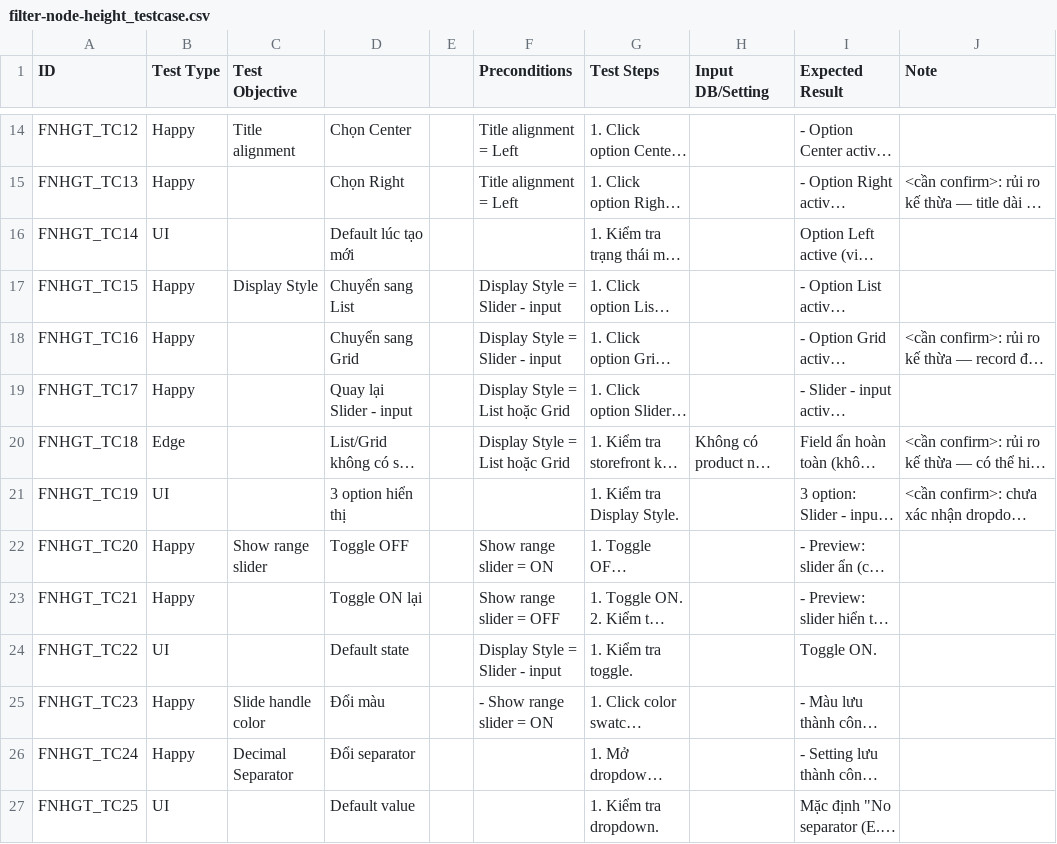
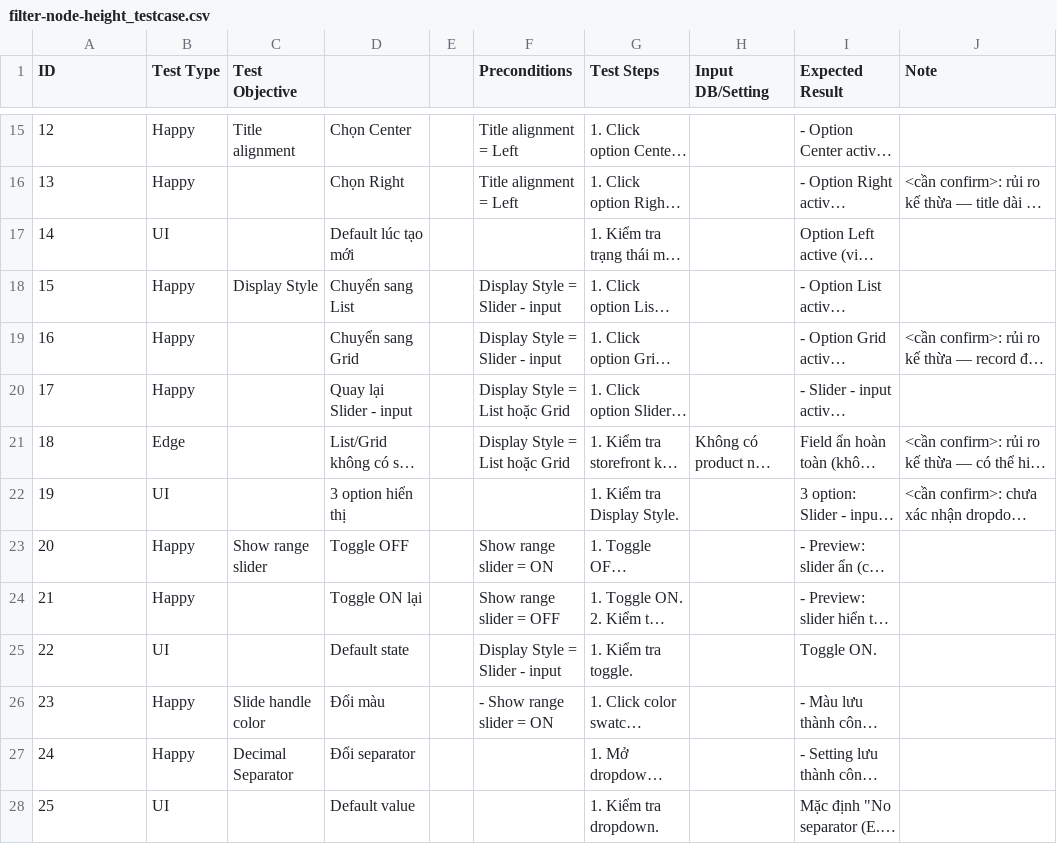
Before and after one commit to Sunny302k/AI_Native-Search, a CSV file: test-cases/filter/filter-tree/filter-node-height/filter-node-height_testcase.csv, drawn as a sheet; only a part is shown, gaps mark what is left out; long unchanged cells end in …; addresses are those after the commit; the diff covers the shown part only; the diff names each change by its address in the sheet, - before the commit and + after, or states it on an @@ line.

```diff
--- a/test-cases/filter/filter-tree/filter-node-height/filter-node-height_testcase.csv
+++ b/test-cases/filter/filter-tree/filter-node-height/filter-node-height_testcase.csv
-A15 (ID): FNHGT_TC12
+A15 (ID): 12
-A16 (ID): FNHGT_TC13
+A16 (ID): 13
-A17 (ID): FNHGT_TC14
+A17 (ID): 14
-A18 (ID): FNHGT_TC15
+A18 (ID): 15
-A19 (ID): FNHGT_TC16
+A19 (ID): 16
-A20 (ID): FNHGT_TC17
+A20 (ID): 17
-A21 (ID): FNHGT_TC18
+A21 (ID): 18
-A22 (ID): FNHGT_TC19
+A22 (ID): 19
-A23 (ID): FNHGT_TC20
+A23 (ID): 20
-A24 (ID): FNHGT_TC21
+A24 (ID): 21
-A25 (ID): FNHGT_TC22
+A25 (ID): 22
-A26 (ID): FNHGT_TC23
+A26 (ID): 23
-A27 (ID): FNHGT_TC24
+A27 (ID): 24
-A28 (ID): FNHGT_TC25
+A28 (ID): 25
```
Also changed, not shown: 1 added row and 116 edited cells elsewhere in this file, test-cases/filter/advanced-settings/filter-advanced-settings_testcase.csv, test-cases/filter/filter-tree/edit-filter-node-brand/edit-filter-node-brand_testcase.csv, 18 other files.
